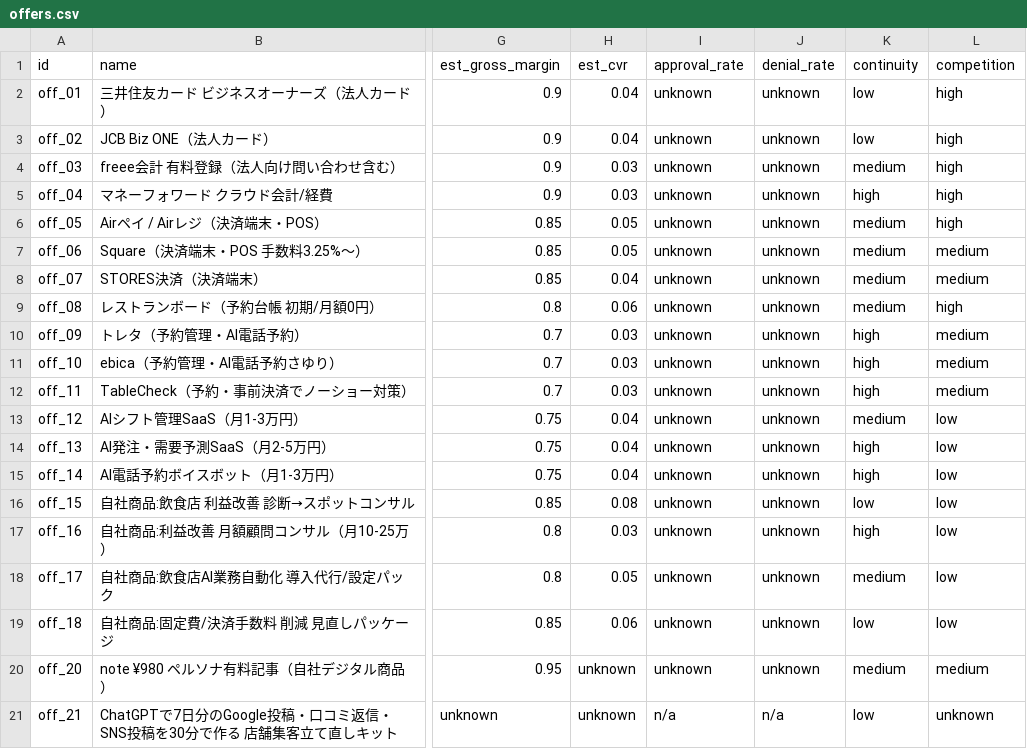
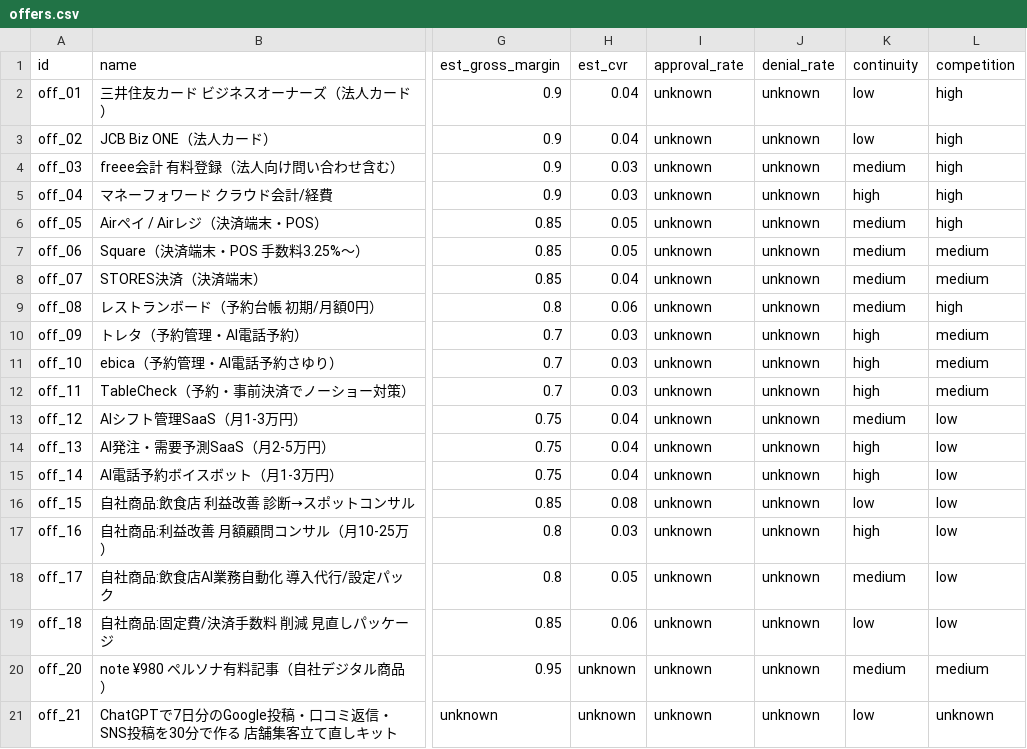
Before and after one commit to YuuTKD/ai-net-business-sns-os, a CSV file: products/revenue-intelligence-os/data/offers.csv, drawn as a sheet; only a part is shown, gaps mark what is left out; the diff names each change by its address in the sheet, - before the commit and + after, or states it on an @@ line.

```diff
--- a/products/revenue-intelligence-os/data/offers.csv
+++ b/products/revenue-intelligence-os/data/offers.csv
-I21 (approval_rate): n/a
+I21 (approval_rate): unknown
-J21 (denial_rate): n/a
+J21 (denial_rate): unknown
```
Also changed, not shown: products/revenue-intelligence-os/data/hypotheses.csv.
